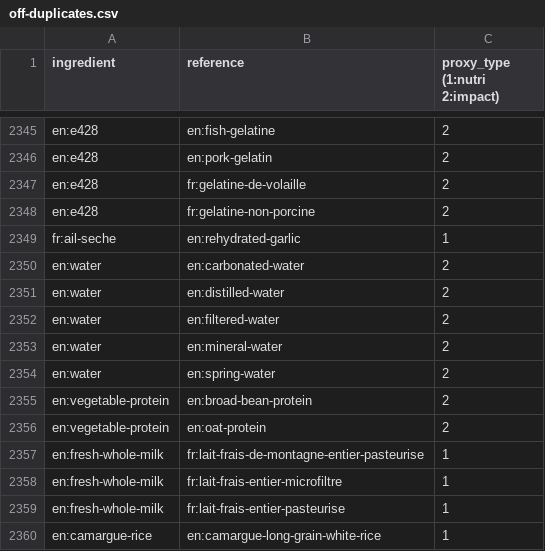
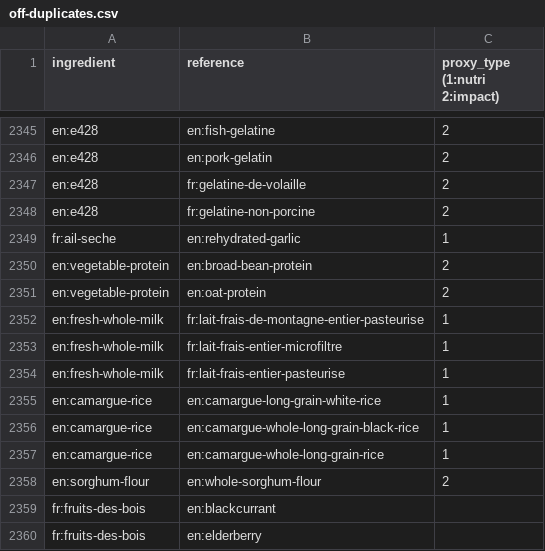
Before and after one commit to openfoodfacts/off-product-environmental-impact, a CSV file: ingredients_characterization/linking_tables/off-duplicates.csv, drawn as a sheet; only a part is shown, gaps mark what is left out; the shorter side is filled out with more unchanged rows; the diff names each change by its address in the sheet, - before the commit and + after, or states it on an @@ line.

Commit message:
Removed impact of bottled water as duplicate of tap water

```diff
--- a/ingredients_characterization/linking_tables/off-duplicates.csv
+++ b/ingredients_characterization/linking_tables/off-duplicates.csv
-row 2350: en:water | en:carbonated-water | 2
-row 2351: en:water | en:distilled-water | 2
-row 2352: en:water | en:filtered-water | 2
-row 2353: en:water | en:mineral-water | 2
-row 2354: en:water | en:spring-water | 2
```
Also changed, not shown: 1 other file.
